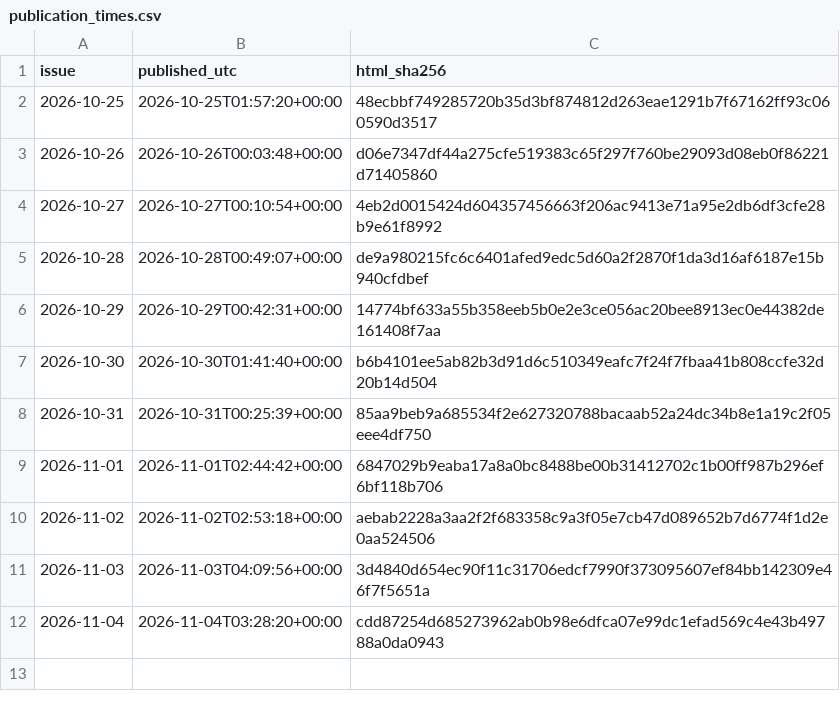
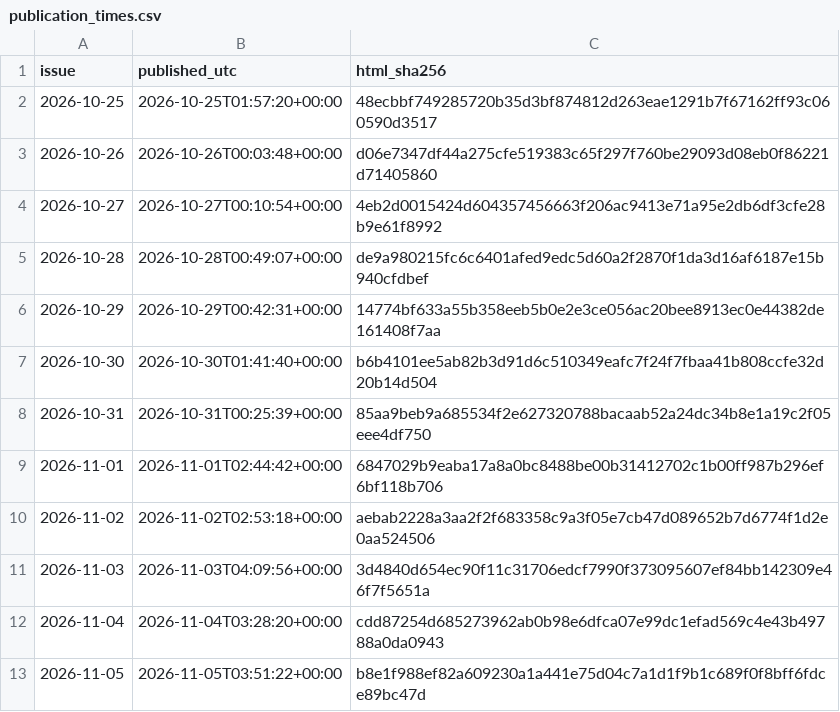
Before and after one commit to HenrikVaughn/shockradar-accuracy, a CSV file: accuracy/publication_times.csv, drawn as a sheet; the diff names each change by its address in the sheet, - before the commit and + after, or states it on an @@ line.

```diff
--- a/accuracy/publication_times.csv
+++ b/accuracy/publication_times.csv
+row 13: 2026-11-05 | 2026-11-05T03:51:22+00:00 | b8e1f988ef82a609230a1a441e75d04c7a1d1f9b1c689f0f8bff6fdce89bc47d
```
Also changed, not shown: accuracy/history.csv, 3 other files.
